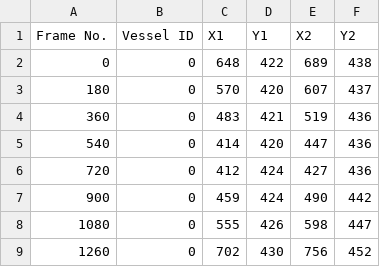
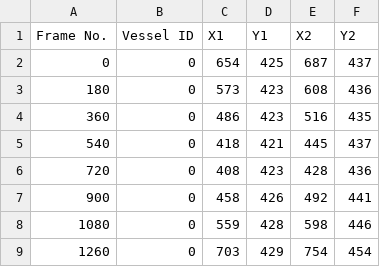
Before and after one commit to NWalker4483/TrackAtSea, a CSV file: generated_data/tracks/manual.16.csv, drawn as a sheet; only a part is shown; the diff covers the shown part only.

```diff
--- a/generated_data/tracks/manual.16.csv
+++ b/generated_data/tracks/manual.16.csv
@@ -1,9 +1,9 @@
 Frame No.,Vessel ID,X1,Y1,X2,Y2
-0,0,648,422,689,438
-180,0,570,420,607,437
-360,0,483,421,519,436
-540,0,414,420,447,436
-720,0,412,424,427,436
-900,0,459,424,490,442
-1080,0,555,426,598,447
-1260,0,702,430,756,452
+0,0,654,425,687,437
+180,0,573,423,608,436
+360,0,486,423,516,435
+540,0,418,421,445,437
+720,0,408,423,428,436
+900,0,458,426,492,441
+1080,0,559,428,598,446
+1260,0,703,429,754,454
```
Also changed, not shown: 43 edited cells elsewhere in this file, generated_data/frame2gps/10.csv, generated_data/frame2gps/22.csv, 45 other files.
